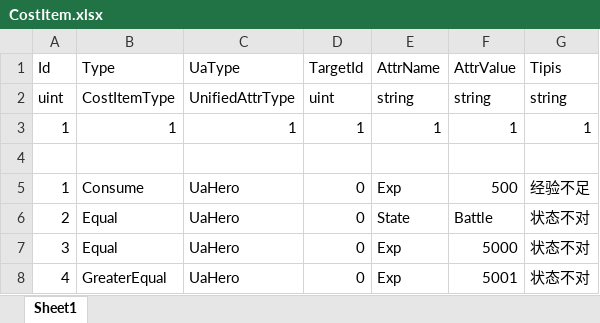
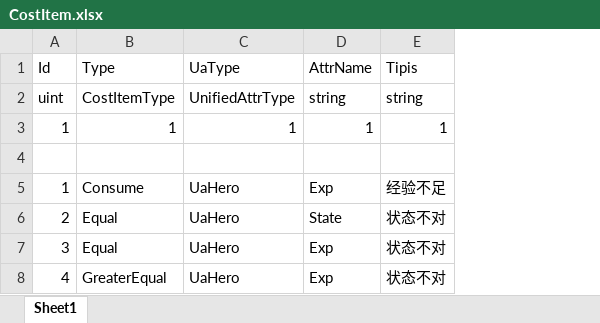
Before and after one commit to ffStory/gitDoc, an Excel workbook: Game/Resource/Table/CostItem.xlsx, sheet Sheet1, drawn as a sheet; values as stored, in another font and other column widths than the file's, no borders; the diff names each change by its address in the sheet, - before the commit and + after, or states it on an @@ line.

Commit message:
Cost

```diff
--- a/Game/Resource/Table/CostItem.xlsx (sheet Sheet1)
+++ b/Game/Resource/Table/CostItem.xlsx (sheet Sheet1)
-column D (TargetId), rows 2-8: uint | 1 |  | 0 | 0 | 0 | 0
-column F (AttrValue), rows 2-8: string | 1 |  | 500 | Battle | 5000 | 5001
```
Also changed, not shown: Game/Resource/Table/Hero.xlsx, 16 other files.
